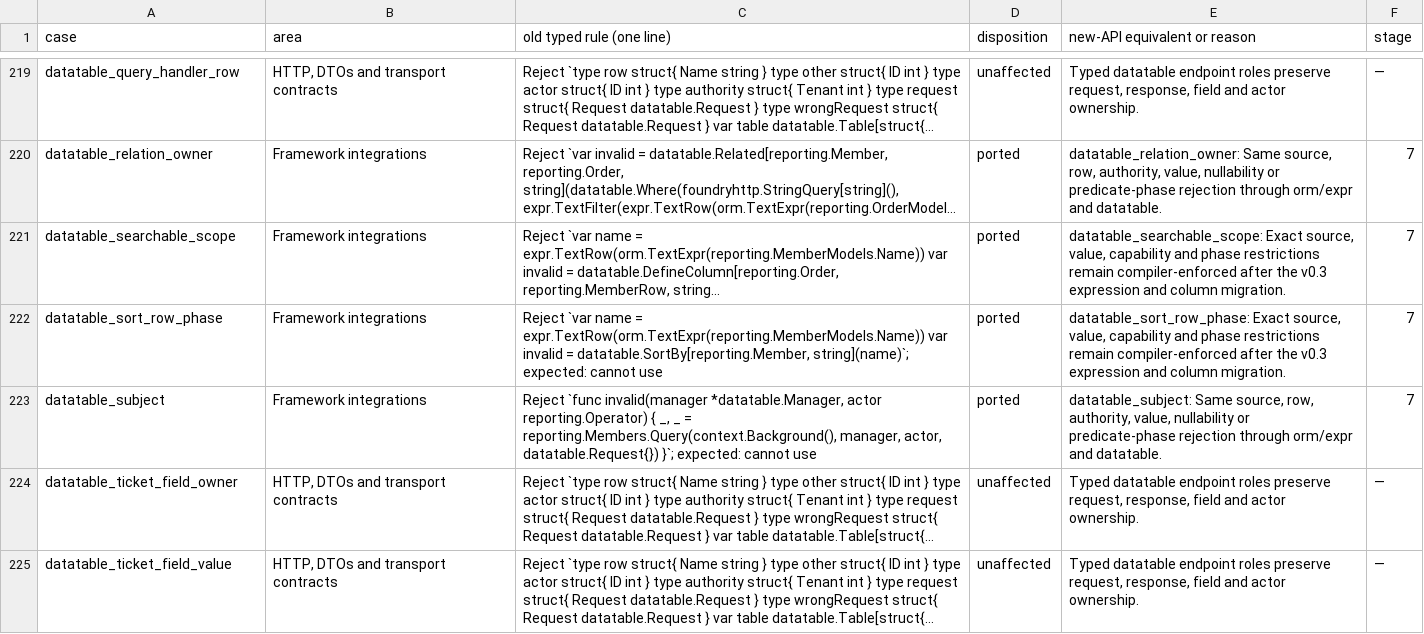
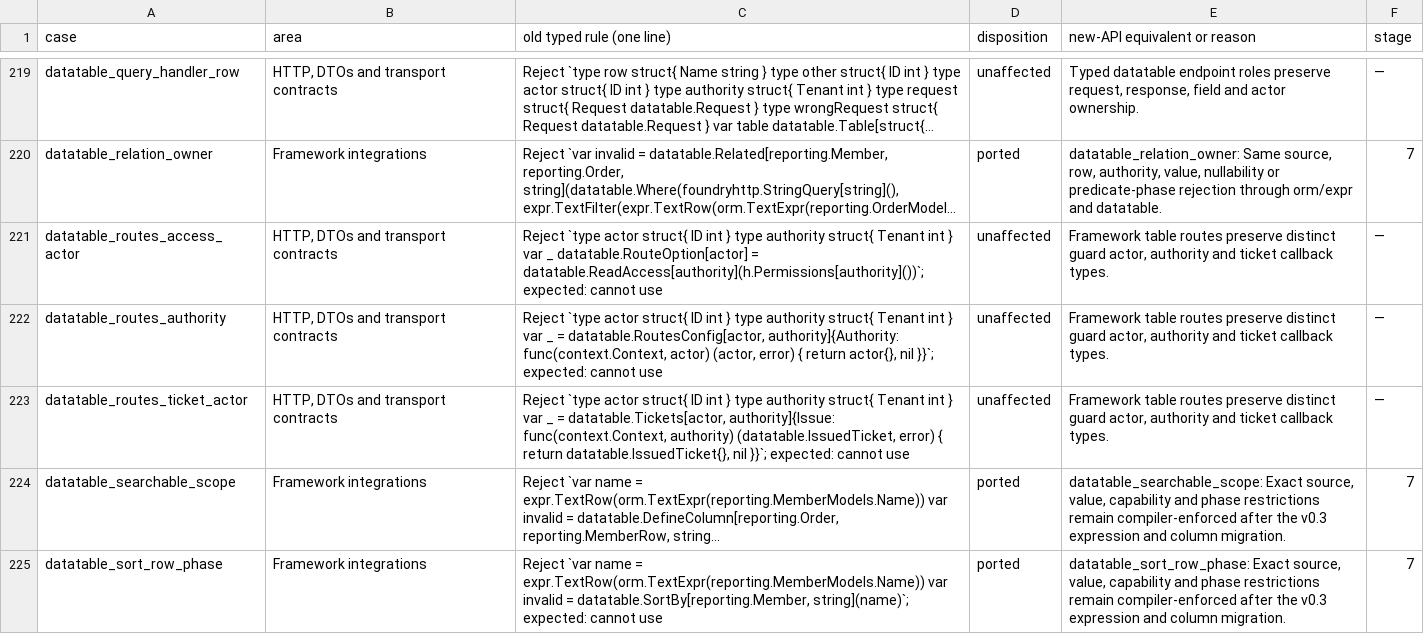
Before and after one commit to weiloon1234/Foundry-Go, a TSV file: blueprint/goway-data-layer/compilefail-mapping.tsv, drawn as a sheet; only a part is shown, gaps mark what is left out; the shorter side is filled out with more unchanged rows; long unchanged cells end in …; the diff names each change by its address in the sheet, - before the commit and + after, or states it on an @@ line.

Commit message:
Register datatable query, ticket export and download routes in one call
datatable.Routes declares a table's guarded page query, ticket-issuing
export and public ticket download with explicit bindings, moving the
export request, download query and ticket DTOs into the framework.
Applications supply typed ticket issue/redeem callbacks, the actor to
authority conversion, guard options through ReadAccess and ExportAccess,
and an optional locale hook; the framework preserves the existing
authorize, validate, encode, issue and redeem ordering.

```diff
--- a/blueprint/goway-data-layer/compilefail-mapping.tsv
+++ b/blueprint/goway-data-layer/compilefail-mapping.tsv
+row 221: datatable_routes_access_actor | HTTP, DTOs and transport contracts | Reject `type actor struct{ ID int } type authority struct{ Tenant int } var _ datatable.RouteOption[actor] = datatable.ReadAccess[authority](h.Permissions[authority]())`; expected: cannot use | unaffected | Framework table routes preserve distinct guard actor, authority and ticket callback types. | —
+row 222: datatable_routes_authority | HTTP, DTOs and transport contracts | Reject `type actor struct{ ID int } type authority struct{ Tenant int } var _ = datatable.RoutesConfig[actor, authority]{Authority: func(context.Context, actor) (actor, error) { return actor{}, nil }}`; expected: cannot use | unaffected | Framework table routes preserve distinct guard actor, authority and ticket callback types. | —
+row 223: datatable_routes_ticket_actor | HTTP, DTOs and transport contracts | Reject `type actor struct{ ID int } type authority struct{ Tenant int } var _ = datatable.Tickets[actor, authority]{Issue: func(context.Context, authority) (datatable.IssuedTicket, error) { return datatable.IssuedTicket{}, nil }}`; expected: cannot use | unaffected | Framework table routes preserve distinct guard actor, authority and ticket callback types. | —
```
Also changed, not shown: 33 other files.
